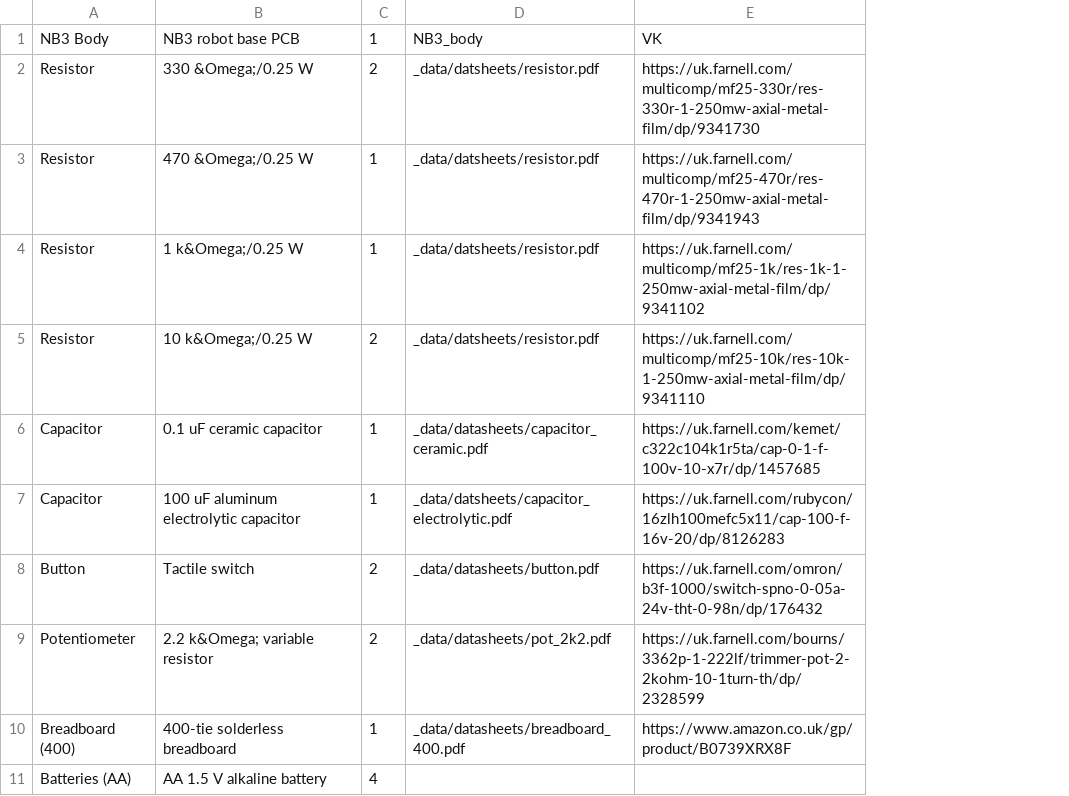
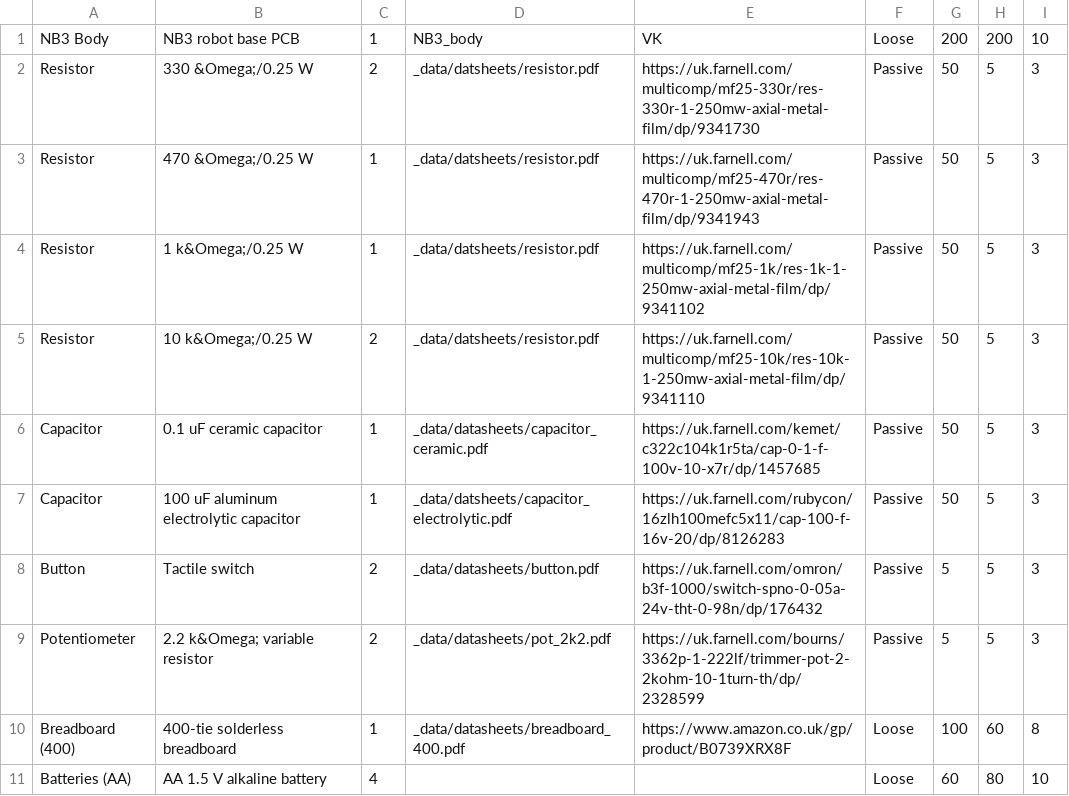
Before and after one commit to NoBlackBoxes/BlackBoxes, a CSV file: electrons/materials.csv, drawn as a sheet; only a part is shown; the diff names each change by its address in the sheet, - before the commit and + after, or states it on an @@ line.

```diff
--- a/electrons/materials.csv
+++ b/electrons/materials.csv
+column F, rows 1-11: Loose | Passive | Passive | Passive | Passive | Passive | Passive | Passive | Passive | Loose | Loose
+column G, rows 1-11: 200 | 50 | 50 | 50 | 50 | 50 | 50 | 5 | 5 | 100 | 60
+column H, rows 1-11: 200 | 5 | 5 | 5 | 5 | 5 | 5 | 5 | 5 | 60 | 80
+column I, rows 1-11: 10 | 3 | 3 | 3 | 3 | 3 | 3 | 3 | 3 | 8 | 10
```
Also changed, not shown: audio/materials.csv, power/materials.csv, 38 other files.
